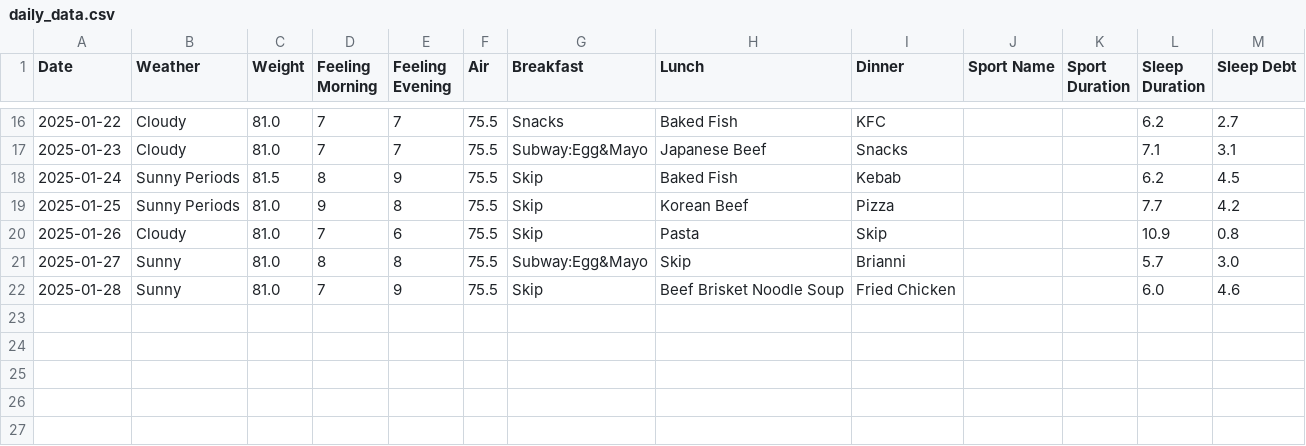
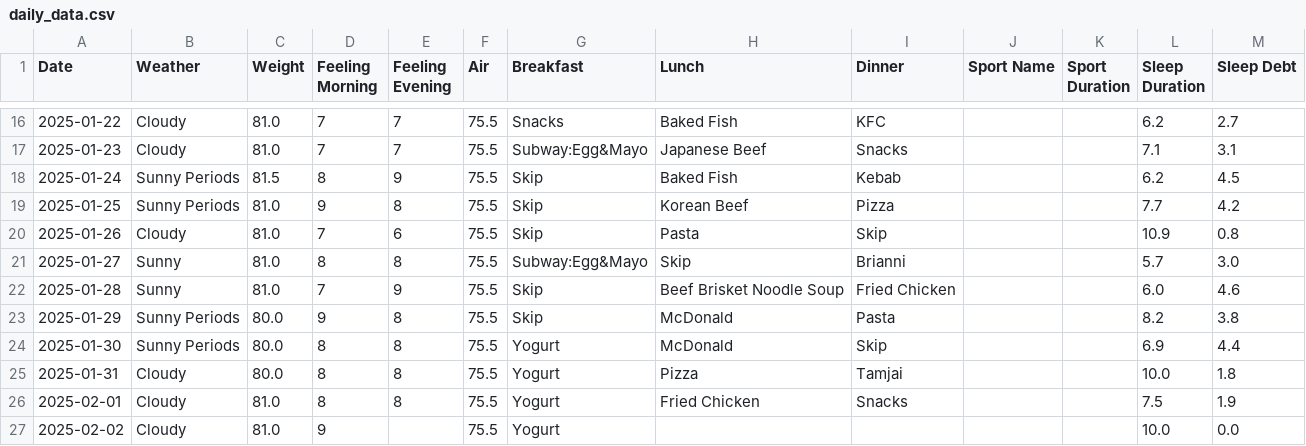
Before and after one commit to YelamanKarassay/Personal-Health-Wellness-Dashboard, a CSV file: daily_data.csv, drawn as a sheet; only a part is shown, gaps mark what is left out; the diff names each change by its address in the sheet, - before the commit and + after, or states it on an @@ line.

```diff
--- a/daily_data.csv
+++ b/daily_data.csv
+row 23: 2025-01-29 | Sunny Periods | 80.0 | 9 | 8 | 75.5 | Skip | McDonald | Pasta |  |  | 8.2 | 3.8
+row 24: 2025-01-30 | Sunny Periods | 80.0 | 8 | 8 | 75.5 | Yogurt | McDonald | Skip |  |  | 6.9 | 4.4
+row 25: 2025-01-31 | Cloudy | 80.0 | 8 | 8 | 75.5 | Yogurt | Pizza | Tamjai |  |  | 10.0 | 1.8
+row 26: 2025-02-01 | Cloudy | 81.0 | 8 | 8 | 75.5 | Yogurt | Fried Chicken | Snacks |  |  | 7.5 | 1.9
+row 27: 2025-02-02 | Cloudy | 81.0 | 9 |  | 75.5 | Yogurt |  |  |  |  | 10.0 | 0.0
```
Also changed, not shown: 1 other file.
